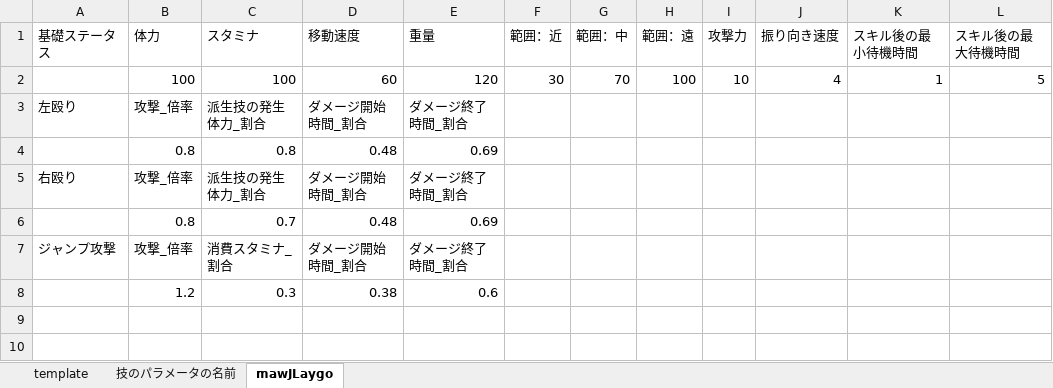
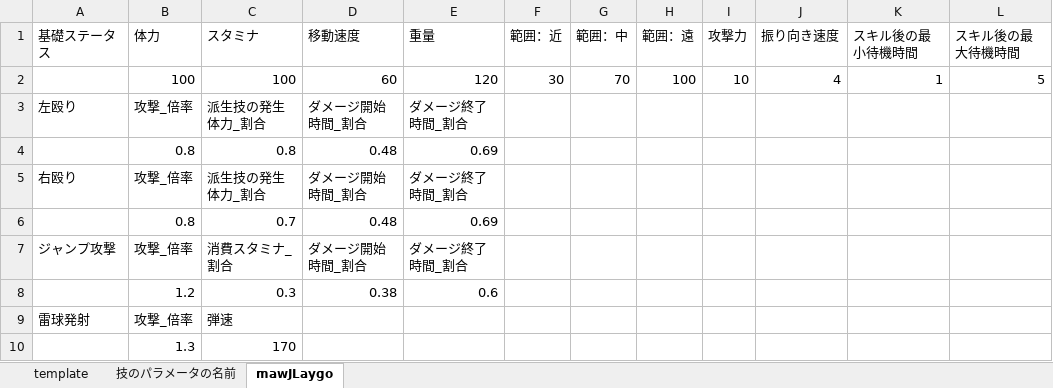
Before and after one commit to osalusan/Stinger, an Excel workbook: asset/csv/enemyData.xlsx, sheet mawJLaygo, drawn as a sheet; values as stored, in another font and other column widths than the file's, no borders; the diff names each change by its address in the sheet, - before the commit and + after, or states it on an @@ line.

```diff
--- a/asset/csv/enemyData.xlsx (sheet mawJLaygo)
+++ b/asset/csv/enemyData.xlsx (sheet mawJLaygo)
+row 9: 雷球発射 | 攻撃_倍率 | 弾速
+row 10:  | 1.3 | 170
```
Also changed, not shown: asset/csv/playerData.xlsx, 9 other files.
